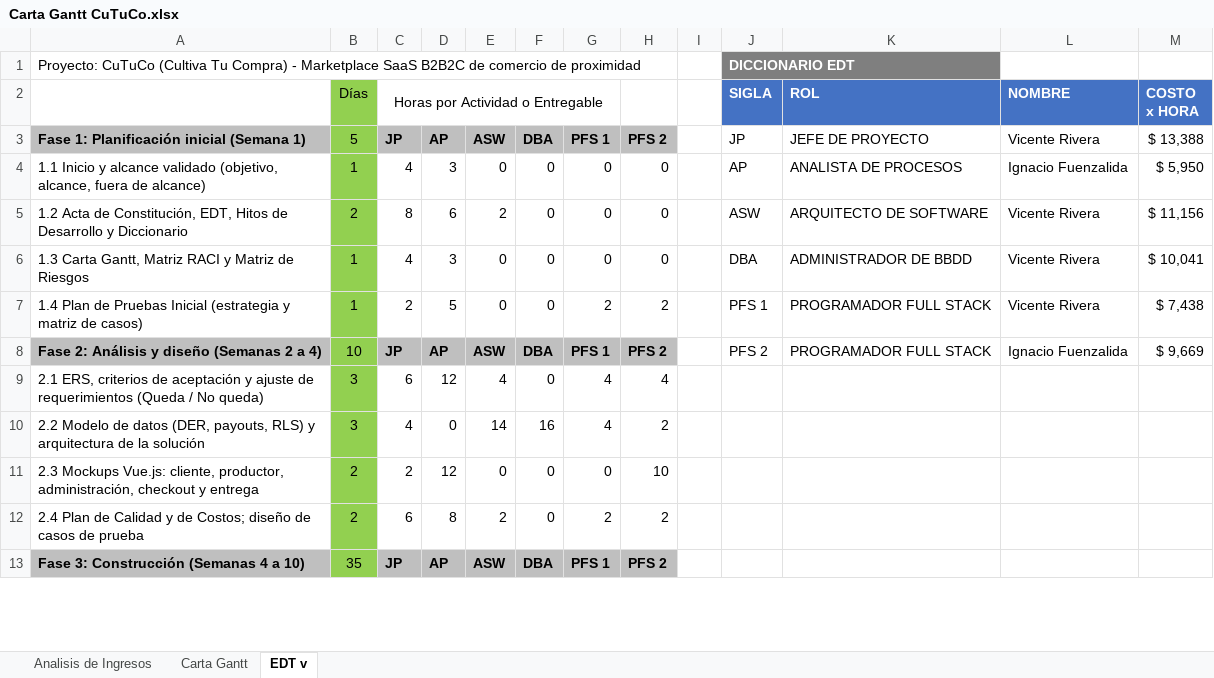
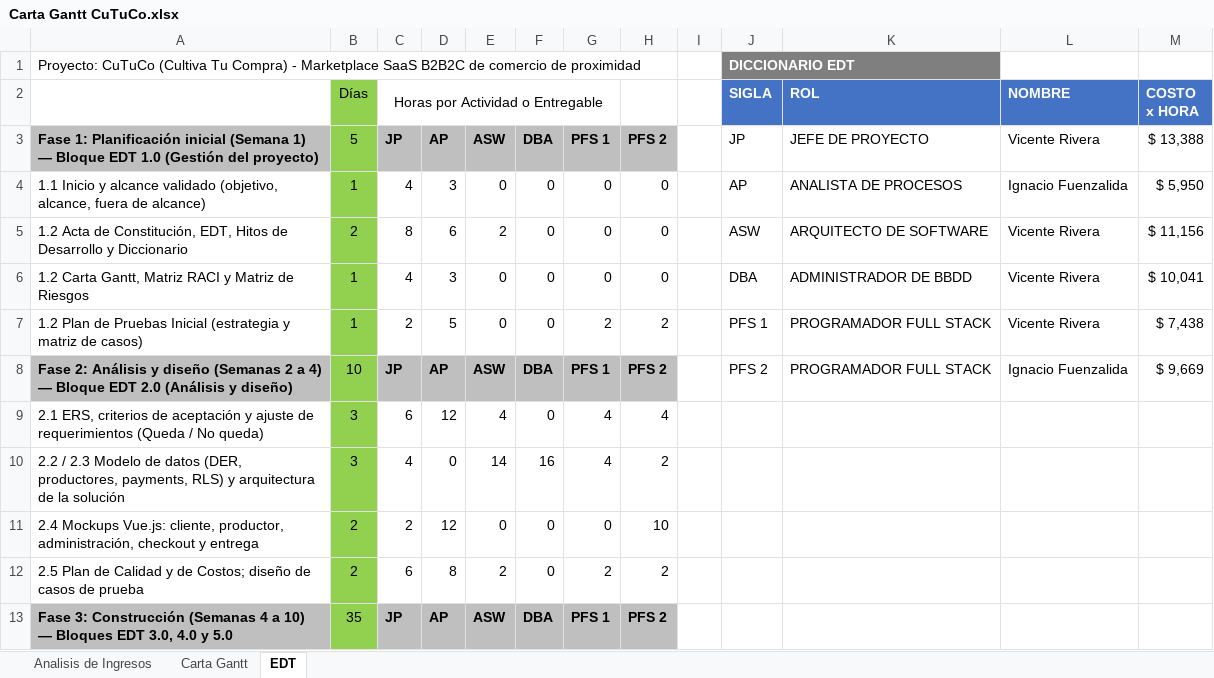
Before and after one commit to VichRo2005/cultiva_tu_compra, an Excel workbook: Fase 2/Evidencias Proyecto/Evidencias de Documentación/Carta Gantt CuTuCo.xlsx, sheet EDT, drawn as a sheet; only a part is shown; values as stored, in another font and other column widths than the file's, no borders; the diff covers the shown part only; the diff names each change by its address in the sheet, - before the commit and + after, or states it on an @@ line.

```diff
--- a/Fase 2/Evidencias Proyecto/Evidencias de Documentación/Carta Gantt CuTuCo.xlsx (sheet EDT)
+++ b/Fase 2/Evidencias Proyecto/Evidencias de Documentación/Carta Gantt CuTuCo.xlsx (sheet EDT)
-sheet tab: EDT v
+sheet tab: EDT
-A3: …(Semana 1)
+A3: …(Semana 1) — Bloque EDT 1.0 (Gestión del proyecto)
-A6: 1.3 Carta Gantt,…
+A6: 1.2 Carta Gantt,…
-A7: 1.4 Plan de…
+A7: 1.2 Plan de…
-A8: …a 4)
+A8: …a 4) — Bloque EDT 2.0 (Análisis y diseño)
-A10: 2.2 Modelo de datos (DER, payouts, RLS) y…
+A10: 2.2 / 2.3 Modelo de datos (DER, productores, payments, RLS) y…
-A11: 2.3 Mockups Vue.js:…
+A11: 2.4 Mockups Vue.js:…
-A12: 2.4 Plan de…
+A12: 2.5 Plan de…
-A13: …a 10)
+A13: …a 10) — Bloques EDT 3.0, 4.0 y 5.0
```
Also changed, not shown: 7 added rows and 11 edited cells elsewhere in this sheet, sheet Carta Gantt, Fase 2/Evidencias Proyecto/Evidencias de Documentación/EDT CuTuCo.xlsx, Fase 2/Evidencias Proyecto/Evidencias de Documentación/Matriz RACI CuTuCo.xlsx, 8 other files.
